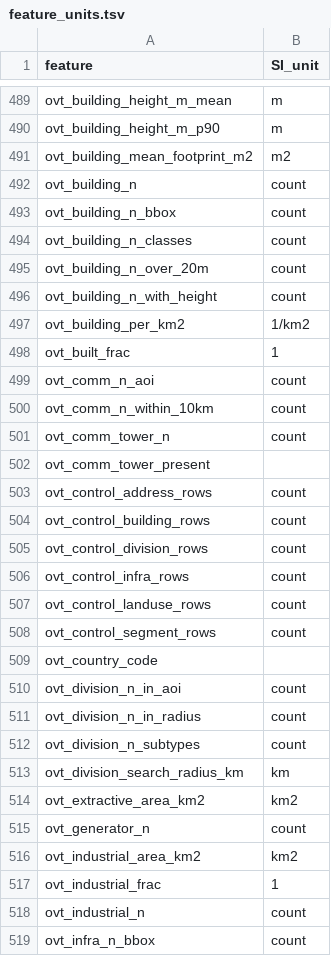
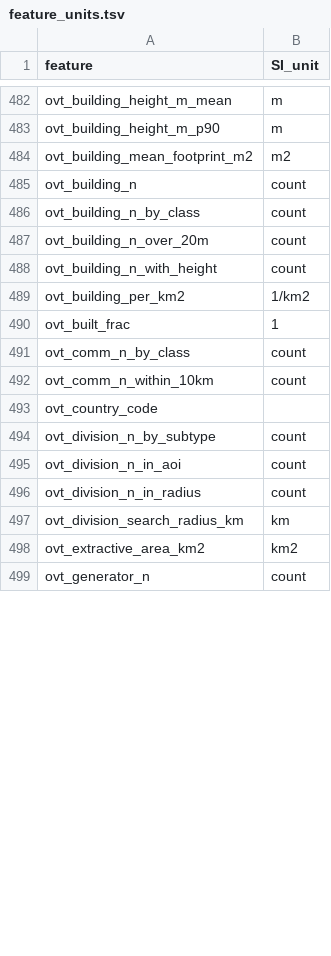
Before and after one commit to hallamlab/Metasmith, a TSV file: research/geospatial_query/geoquery/feature_units.tsv, drawn as a sheet; only a part is shown, gaps mark what is left out; the diff covers the shown part only.

```diff
--- a/research/geospatial_query/geoquery/feature_units.tsv
+++ b/research/geospatial_query/geoquery/feature_units.tsv
@@ -492,4 +485,3 @@ ovt_building_mean_footprint_m2	m2
 ovt_building_n	count
-ovt_building_n_bbox	count
-ovt_building_n_classes	count
+ovt_building_n_by_class	count
 ovt_building_n_over_20m	count
@@ -498,16 +490,8 @@ ovt_building_per_km2	1/km2
 ovt_built_frac	1
-ovt_comm_n_aoi	count
+ovt_comm_n_by_class	count
 ovt_comm_n_within_10km	count
-ovt_comm_tower_n	count
-ovt_comm_tower_present	
-ovt_control_address_rows	count
-ovt_control_building_rows	count
-ovt_control_division_rows	count
-ovt_control_infra_rows	count
-ovt_control_landuse_rows	count
-ovt_control_segment_rows	count
 ovt_country_code	
+ovt_division_n_by_subtype	count
 ovt_division_n_in_aoi	count
 ovt_division_n_in_radius	count
-ovt_division_n_subtypes	count
 ovt_division_search_radius_km	km
@@ -515,5 +499 @@ ovt_extractive_area_km2	km2
 ovt_generator_n	count
-ovt_industrial_area_km2	km2
-ovt_industrial_frac	1
-ovt_industrial_n	count
-ovt_infra_n_bbox	count
```
Also changed, not shown: 9 added rows, 58 removed rows and 14 edited cells elsewhere in this file, 1 other file.
